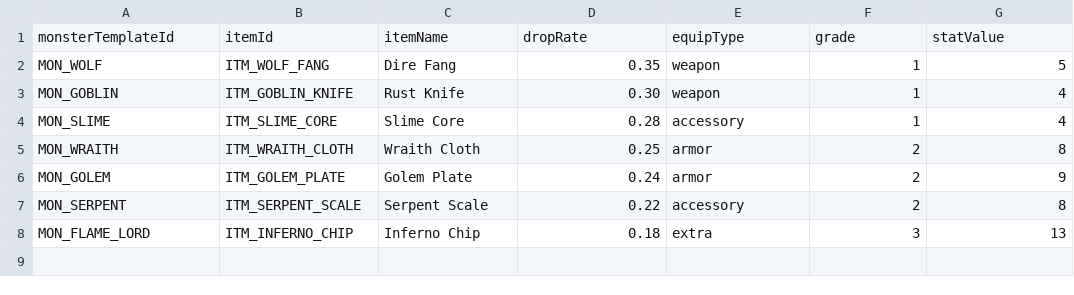
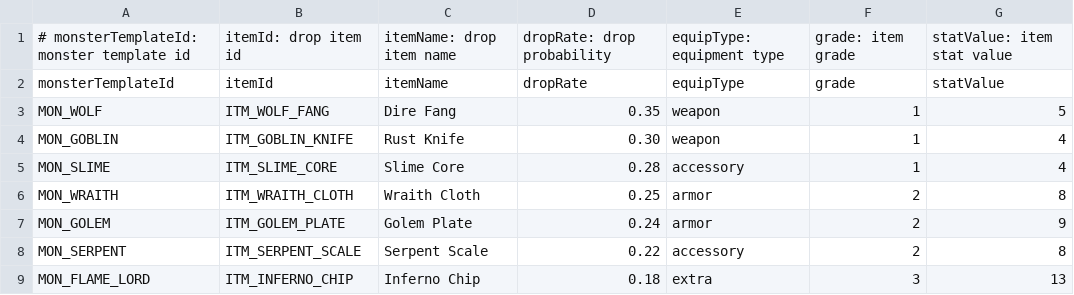
Before and after one commit to byunghwiyu/devgame2, a CSV file: data/monster_drops.csv, drawn as a sheet.

```diff
--- a/data/monster_drops.csv
+++ b/data/monster_drops.csv
@@ -1 +1,2 @@
+# monsterTemplateId: monster template id, itemId: drop item id, itemName: drop item name, dropRate: drop probability, equipType: equipment type, grade: item grade, statValue: item stat value
 monsterTemplateId,itemId,itemName,dropRate,equipType,grade,statValue
```
Also changed, not shown: data/characters.csv, data/combat_skills.csv, 12 other files.
